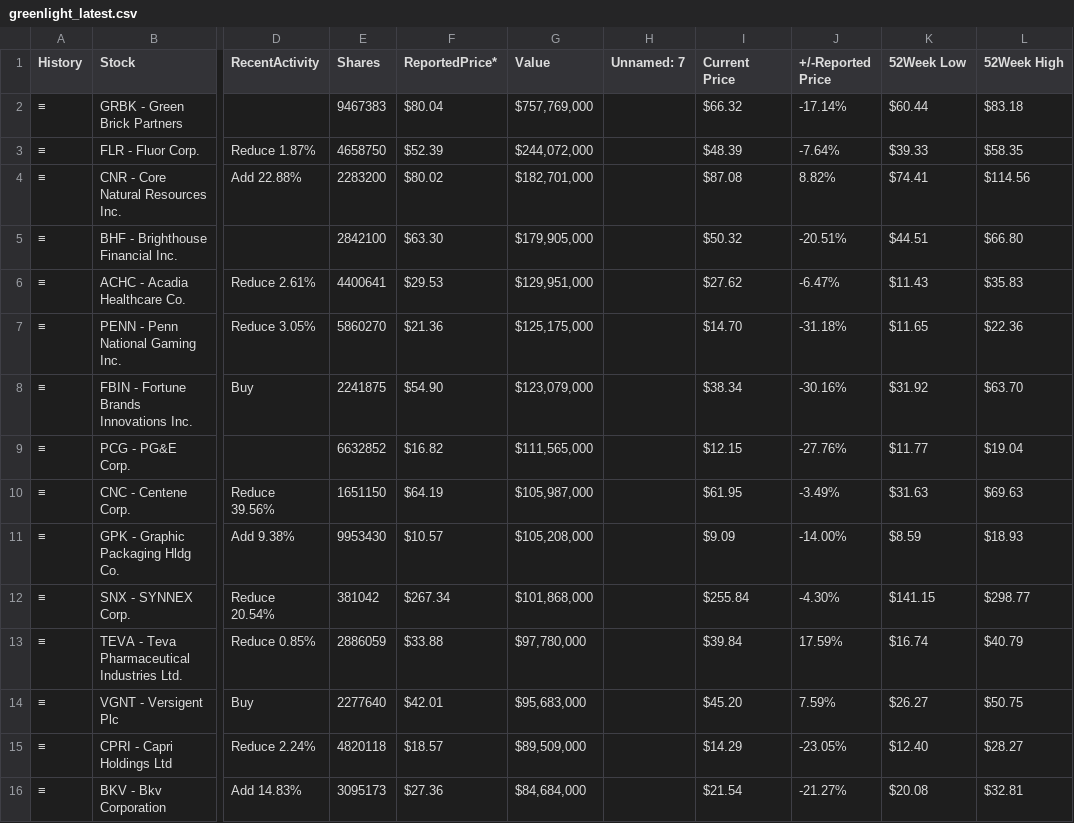
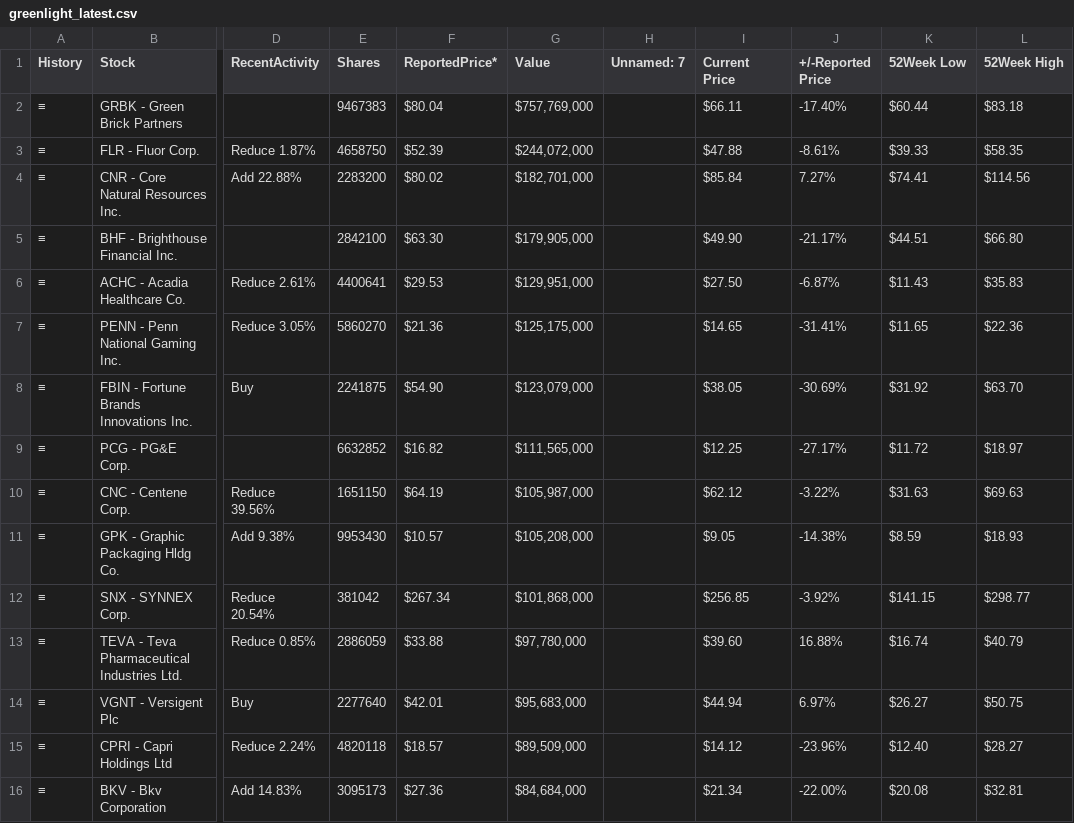
Before and after one commit to Chilamlam/chilam-club-web, a CSV file: data/gurus/greenlight_latest.csv, drawn as a sheet; only a part is shown, gaps mark what is left out; the diff covers the shown part only; the diff names each change by its address in the sheet, - before the commit and + after, or states it on an @@ line.

```diff
--- a/data/gurus/greenlight_latest.csv
+++ b/data/gurus/greenlight_latest.csv
-I2 (Current Price): $66.32
+I2 (Current Price): $66.11
-J2 (+/-Reported Price): -17.14%
+J2 (+/-Reported Price): -17.40%
-I3 (Current Price): $48.39
+I3 (Current Price): $47.88
-J3 (+/-Reported Price): -7.64%
+J3 (+/-Reported Price): -8.61%
-I4 (Current Price): $87.08
+I4 (Current Price): $85.84
-J4 (+/-Reported Price): 8.82%
+J4 (+/-Reported Price): 7.27%
-I5 (Current Price): $50.32
+I5 (Current Price): $49.90
-J5 (+/-Reported Price): -20.51%
+J5 (+/-Reported Price): -21.17%
-I6 (Current Price): $27.62
+I6 (Current Price): $27.50
-J6 (+/-Reported Price): -6.47%
+J6 (+/-Reported Price): -6.87%
-I7 (Current Price): $14.70
+I7 (Current Price): $14.65
-J7 (+/-Reported Price): -31.18%
+J7 (+/-Reported Price): -31.41%
-I8 (Current Price): $38.34
+I8 (Current Price): $38.05
-J8 (+/-Reported Price): -30.16%
+J8 (+/-Reported Price): -30.69%
-I9 (Current Price): $12.15
+I9 (Current Price): $12.25
-J9 (+/-Reported Price): -27.76%
+J9 (+/-Reported Price): -27.17%
-K9 (52Week Low): $11.77
+K9 (52Week Low): $11.72
-L9 (52Week High): $19.04
+L9 (52Week High): $18.97
-I10 (Current Price): $61.95
+I10 (Current Price): $62.12
-J10 (+/-Reported Price): -3.49%
+J10 (+/-Reported Price): -3.22%
-I11 (Current Price): $9.09
+I11 (Current Price): $9.05
-J11 (+/-Reported Price): -14.00%
+J11 (+/-Reported Price): -14.38%
-I12 (Current Price): $255.84
+I12 (Current Price): $256.85
-J12 (+/-Reported Price): -4.30%
+J12 (+/-Reported Price): -3.92%
-I13 (Current Price): $39.84
+I13 (Current Price): $39.60
-J13 (+/-Reported Price): 17.59%
+J13 (+/-Reported Price): 16.88%
-I14 (Current Price): $45.20
+I14 (Current Price): $44.94
-J14 (+/-Reported Price): 7.59%
+J14 (+/-Reported Price): 6.97%
-I15 (Current Price): $14.29
+I15 (Current Price): $14.12
-J15 (+/-Reported Price): -23.05%
+J15 (+/-Reported Price): -23.96%
-I16 (Current Price): $21.54
+I16 (Current Price): $21.34
-J16 (+/-Reported Price): -21.27%
+J16 (+/-Reported Price): -22.00%
```
Also changed, not shown: 73 edited cells elsewhere in this file, data/gurus/appaloosa_latest.csv, data/gurus/berkshire_latest.csv, 12 other files.
